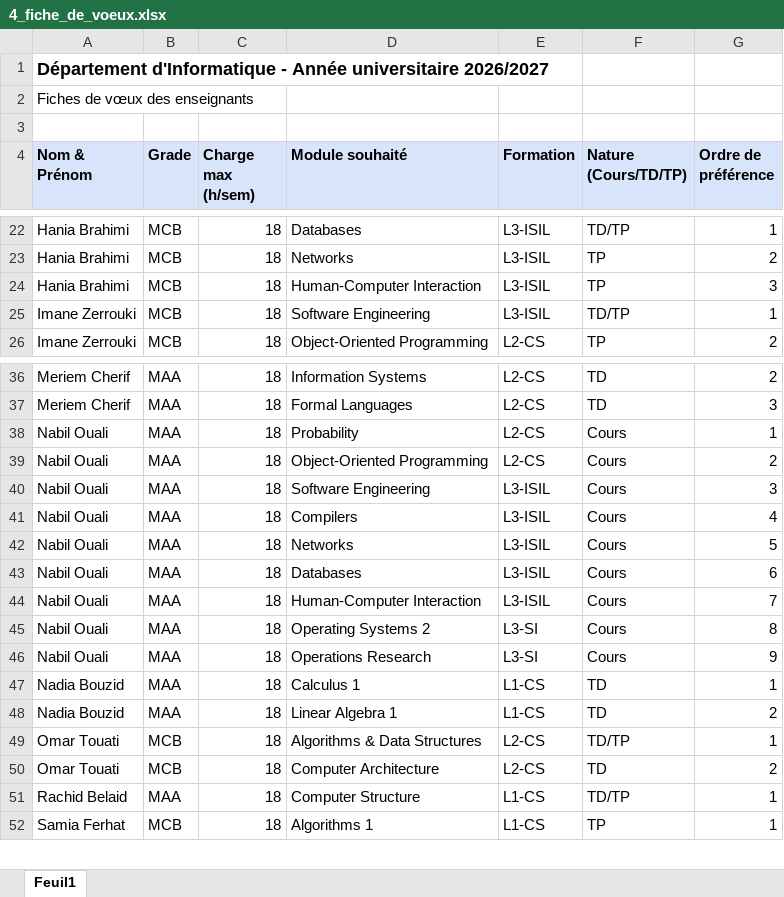
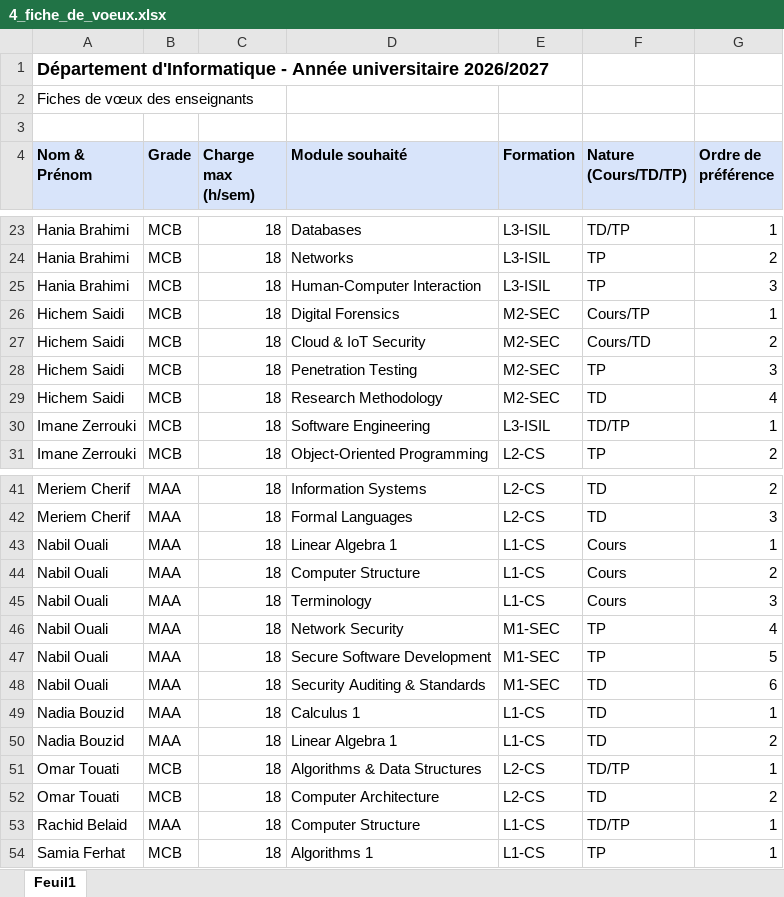
Before and after one commit to RyZeDZ/takwim, an Excel workbook: data/demo-files/4_fiche_de_voeux.xlsx, sheet Feuil1, drawn as a sheet; only a part is shown, gaps mark what is left out; values as stored, in another font and other column widths than the file's, no borders; removed rows and columns are numbered as before the commit, all else as after; the diff covers the shown part only; the diff names each change by its address in the sheet, - before the commit and + after, or states it on an @@ line.

```diff
--- a/data/demo-files/4_fiche_de_voeux.xlsx (sheet Feuil1)
+++ b/data/demo-files/4_fiche_de_voeux.xlsx (sheet Feuil1)
+row 26: Hichem Saidi | MCB | 18 | Digital Forensics | M2-SEC | Cours/TP | 1
+row 27: Hichem Saidi | MCB | 18 | Cloud & IoT Security | M2-SEC | Cours/TD | 2
+row 28: Hichem Saidi | MCB | 18 | Penetration Testing | M2-SEC | TP | 3
+row 29: Hichem Saidi | MCB | 18 | Research Methodology | M2-SEC | TD | 4
-D43 (Module souhaité): Probability
+D43 (Module souhaité): Linear Algebra 1
-E43:E44 (Formation): L2-CS
+E43:E44 (Formation): L1-CS
-D44 (Module souhaité): Object-Oriented Programming
+D44 (Module souhaité): Computer Structure
-D45 (Module souhaité): Software Engineering
+D45 (Module souhaité): Terminology
-E45 (Formation): L3-ISIL
+E45 (Formation): L1-CS
-D46 (Module souhaité): Compilers
+D46 (Module souhaité): Network Security
-E46:E48 (Formation): L3-ISIL
+E46:E48 (Formation): M1-SEC
-F46:F47 (Nature (Cours/TD/TP)): Cours
+F46:F47 (Nature (Cours/TD/TP)): TP
-D47 (Module souhaité): Networks
+D47 (Module souhaité): Secure Software Development
-D48 (Module souhaité): Databases
+D48 (Module souhaité): Security Auditing & Standards
-F48 (Nature (Cours/TD/TP)): Cours
+F48 (Nature (Cours/TD/TP)): TD
-row 44: Nabil Ouali | MAA | 18 | Human-Computer Interaction | L3-ISIL | Cours | 7
-row 45: Nabil Ouali | MAA | 18 | Operating Systems 2 | L3-SI | Cours | 8
-row 46: Nabil Ouali | MAA | 18 | Operations Research | L3-SI | Cours | 9
```
Also changed, not shown: 18 added rows, 5 removed rows and 25 edited cells elsewhere in this sheet, data/demo-files/1_niveaux.xlsx, 8 other files.
